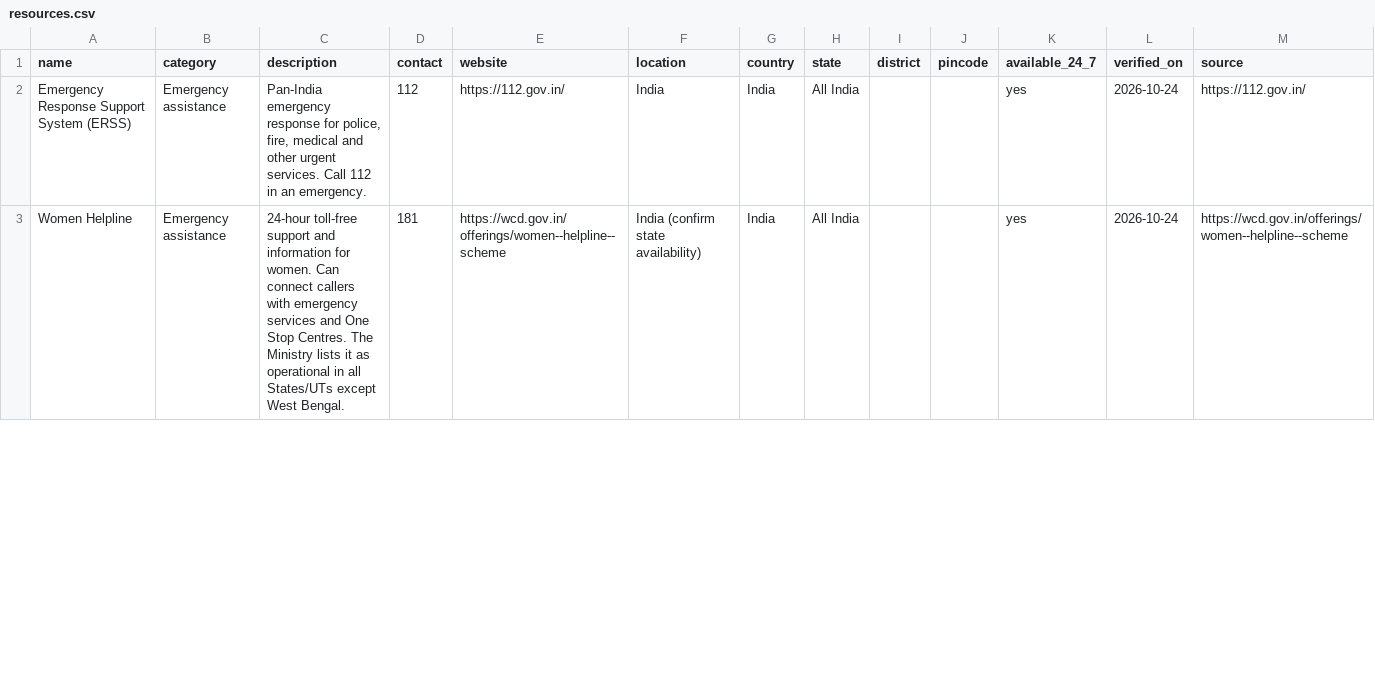
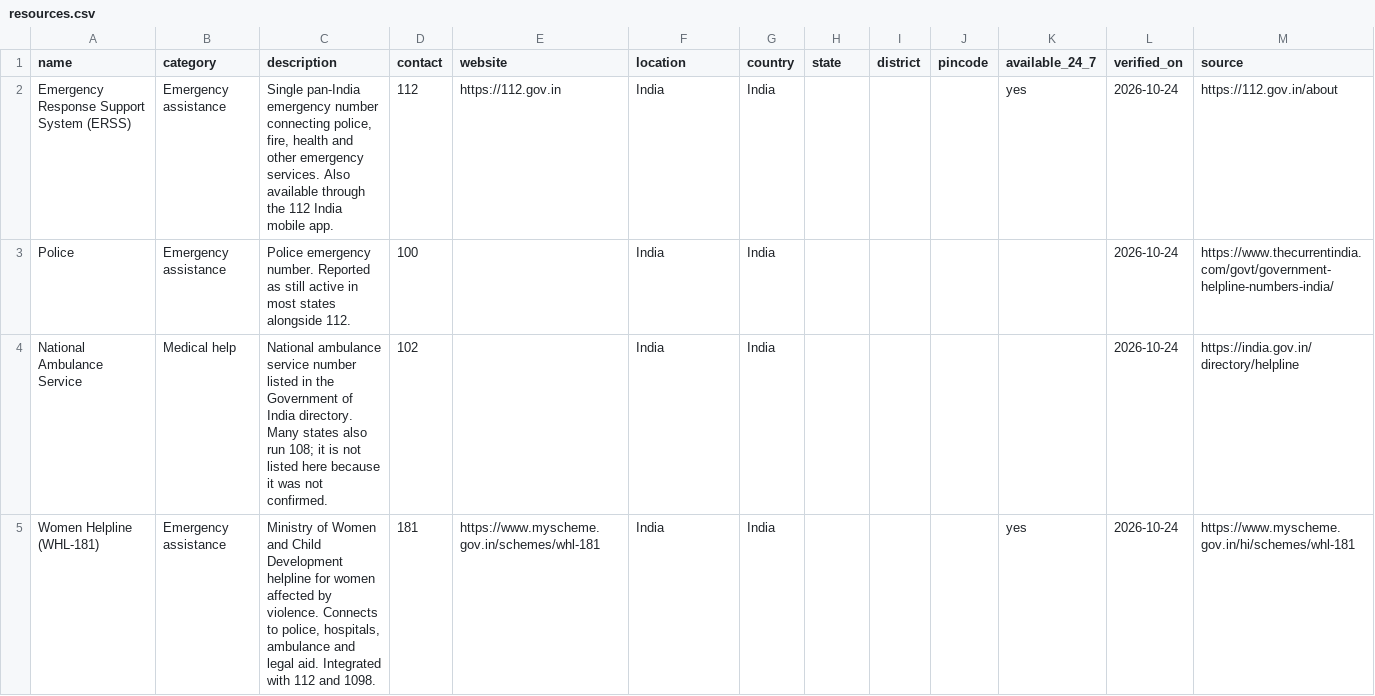
Before and after one commit to poornimav653/HelpBridge, a CSV file: data/resources.csv, drawn as a sheet; only a part is shown; the diff covers the shown part only.

Commit message:
Prepare HelpBridge for deployment

```diff
--- a/data/resources.csv
+++ b/data/resources.csv
@@ -1,3 +1,5 @@
 name,category,description,contact,website,location,country,state,district,pincode,available_24_7,verified_on,source
-Emergency Response Support System (ERSS),Emergency assistance,"Pan-India emergency response for police, fire, medical and other urgent services. Call 112 in an emergency.",112,https://112.gov.in/,India,India,All India,,,yes,2026-10-24,https://112.gov.in/
-Women Helpline,Emergency assistance,24-hour toll-free support and information for women. Can connect callers with emergency services and One Stop Centres. The Ministry lists it as operational in all States/UTs except West Bengal.,181,https://wcd.gov.in/offerings/women--helpline--scheme,India (confirm state availability),India,All India,,,yes,2026-10-24,https://wcd.gov.in/offerings/women--helpline--scheme
+Emergency Response Support System (ERSS),Emergency assistance,"Single pan-India emergency number connecting police, fire, health and other emergency services. Also available through the 112 India mobile app.",112,https://112.gov.in,India,India,,,,yes,2026-10-24,https://112.gov.in/about
+Police,Emergency assistance,Police emergency number. Reported as still active in most states alongside 112.,100,,India,India,,,,,2026-10-24,https://www.thecurrentindia.com/govt/government-helpline-numbers-india/
+National Ambulance Service,Medical help,National ambulance service number listed in the Government of India directory. Many states also run 108; it is not listed here because it was not confirmed.,102,,India,India,,,,,2026-10-24,https://india.gov.in/directory/helpline
+Women Helpline (WHL-181),Emergency assistance,"Ministry of Women and Child Development helpline for women affected by violence. Connects to police, hospitals, ambulance and legal aid. Integrated with 112 and 1098.",181,https://www.myscheme.gov.in/schemes/whl-181,India,India,,,,yes,2026-10-24,https://www.myscheme.gov.in/hi/schemes/whl-181
```
Also changed, not shown: 6 added rows, 5 removed rows and 6 edited cells elsewhere in this file, 5 other files.
